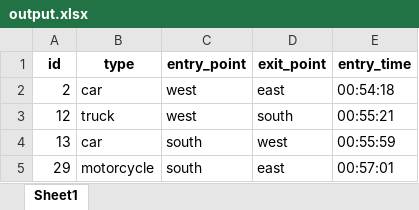
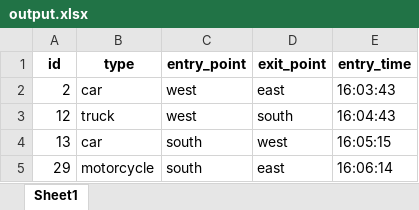
Before and after one commit to nimarta-devi/vehicle_tracking_counting_yolov8_deepsort, an Excel workbook: YOLOv8-DeepSORT-Object-Tracking/ultralytics/yolo/v8/detect/output.xlsx, sheet Sheet1, drawn as a sheet; values as stored, in another font and other column widths than the file's, no borders; the diff names each change by its address in the sheet, - before the commit and + after, or states it on an @@ line.

```diff
--- a/YOLOv8-DeepSORT-Object-Tracking/ultralytics/yolo/v8/detect/output.xlsx (sheet Sheet1)
+++ b/YOLOv8-DeepSORT-Object-Tracking/ultralytics/yolo/v8/detect/output.xlsx (sheet Sheet1)
-E2 (entry_time): 00:54:18
+E2 (entry_time): 16:03:43
-E3 (entry_time): 00:55:21
+E3 (entry_time): 16:04:43
-E4 (entry_time): 00:55:59
+E4 (entry_time): 16:05:15
-E5 (entry_time): 00:57:01
+E5 (entry_time): 16:06:14
```
Also changed, not shown: 3 other files.
